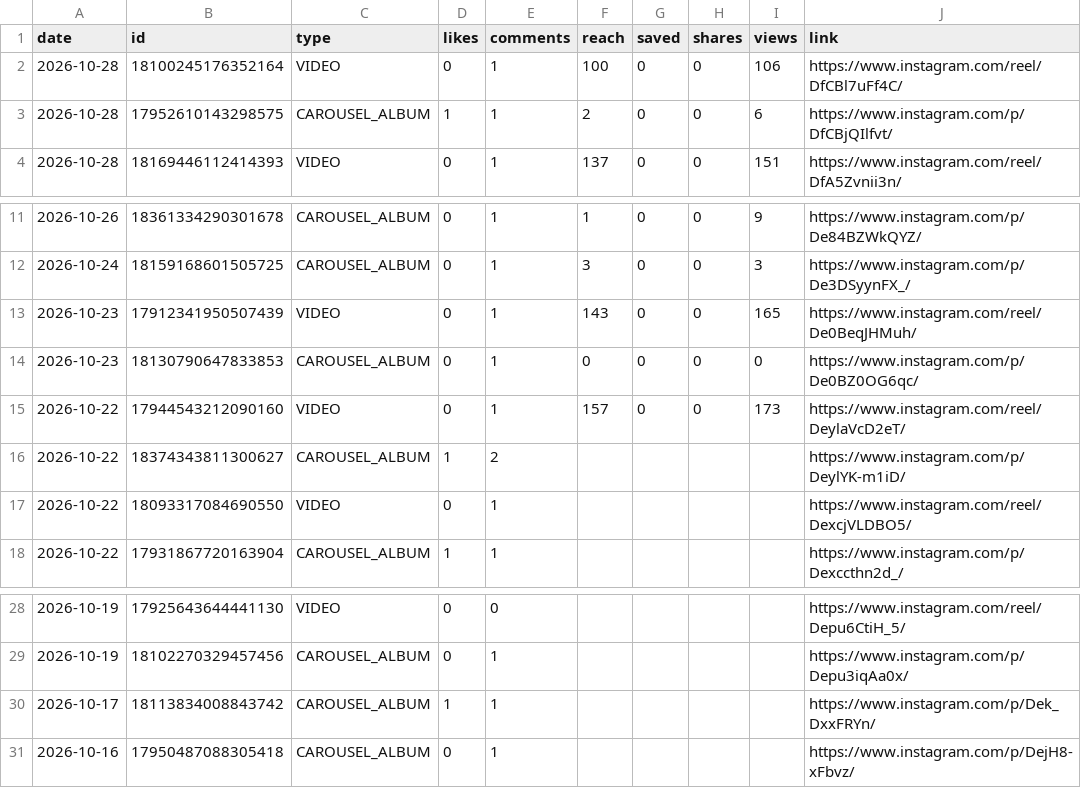
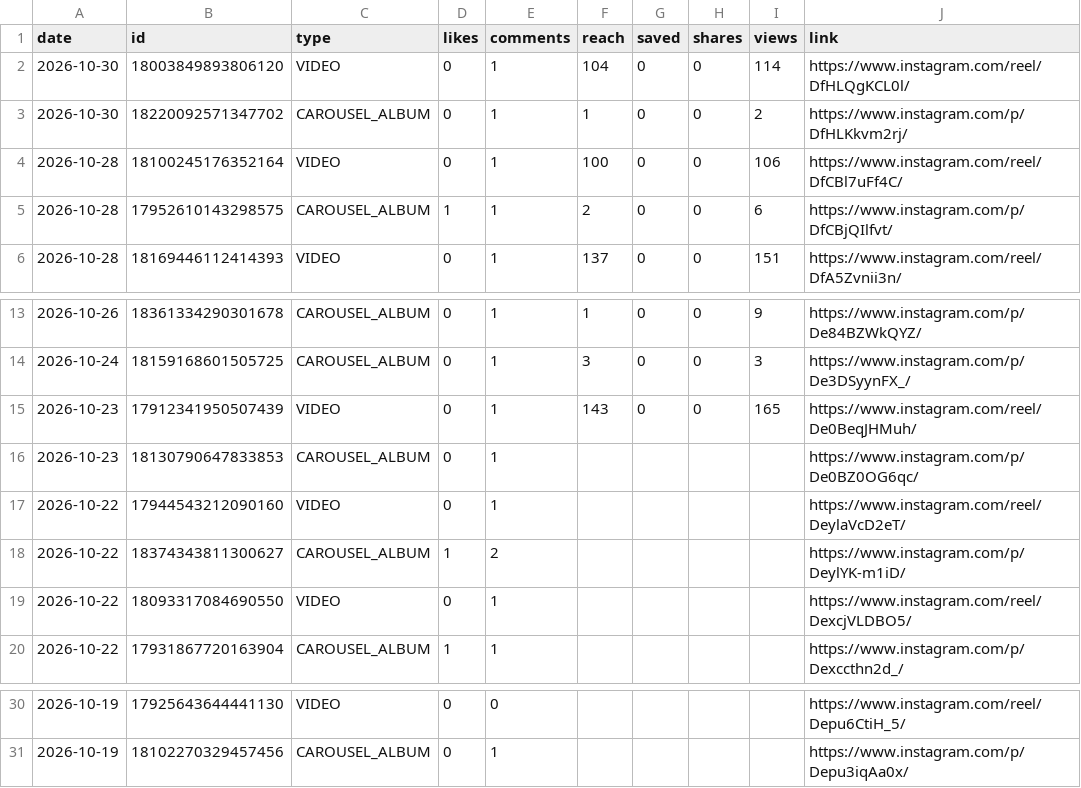
Before and after one commit to medical3820/market-vitals-instagram, a CSV file: metrics/posts.csv, drawn as a sheet; only a part is shown, gaps mark what is left out.

```diff
--- a/metrics/posts.csv
+++ b/metrics/posts.csv
@@ -1,2 +1,4 @@
 date,id,type,likes,comments,reach,saved,shares,views,link
+2026-10-30,18003849893806120,VIDEO,0,1,104,0,0,114,https://www.instagram.com/reel/DfHLQgKCL0l/
+2026-10-30,18220092571347702,CAROUSEL_ALBUM,0,1,1,0,0,2,https://www.instagram.com/p/DfHLKkvm2rj/
 2026-10-28,18100245176352164,VIDEO,0,1,100,0,0,106,https://www.instagram.com/reel/DfCBl7uFf4C/
@@ -13,4 +15,4 @@ date,id,type,likes,comments,reach,saved,shares,views,link
 2026-10-23,17912341950507439,VIDEO,0,1,143,0,0,165,https://www.instagram.com/reel/De0BeqJHMuh/
-2026-10-23,18130790647833853,CAROUSEL_ALBUM,0,1,0,0,0,0,https://www.instagram.com/p/De0BZ0OG6qc/
-2026-10-22,17944543212090160,VIDEO,0,1,157,0,0,173,https://www.instagram.com/reel/DeylaVcD2eT/
+2026-10-23,18130790647833853,CAROUSEL_ALBUM,0,1,,,,,https://www.instagram.com/p/De0BZ0OG6qc/
+2026-10-22,17944543212090160,VIDEO,0,1,,,,,https://www.instagram.com/reel/DeylaVcD2eT/
 2026-10-22,18374343811300627,CAROUSEL_ALBUM,1,2,,,,,https://www.instagram.com/p/DeylYK-m1iD/
@@ -29,3 +31 @@ date,id,type,likes,comments,reach,saved,shares,views,link
 2026-10-19,18102270329457456,CAROUSEL_ALBUM,0,1,,,,,https://www.instagram.com/p/Depu3iqAa0x/
-2026-10-17,18113834008843742,CAROUSEL_ALBUM,1,1,,,,,https://www.instagram.com/p/Dek_DxxFRYn/
-2026-10-16,17950487088305418,CAROUSEL_ALBUM,0,1,,,,,https://www.instagram.com/p/DejH8-xFbvz/
```
Also changed, not shown: metrics/history.csv.
